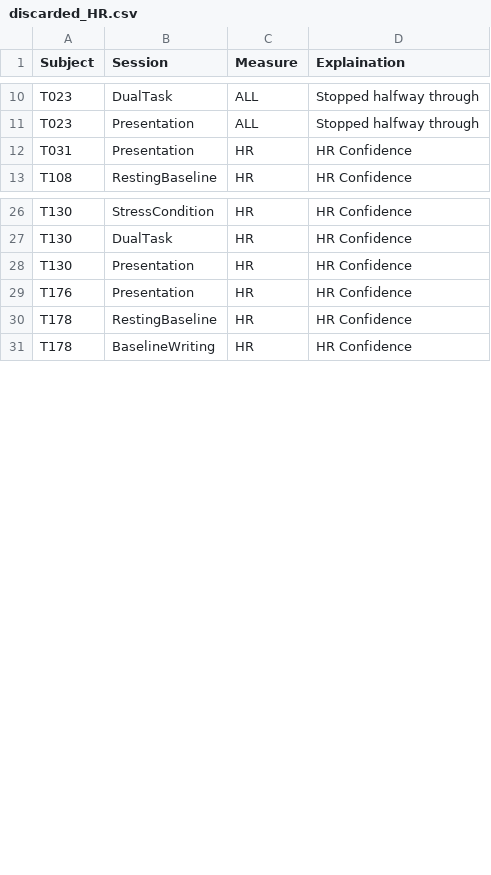
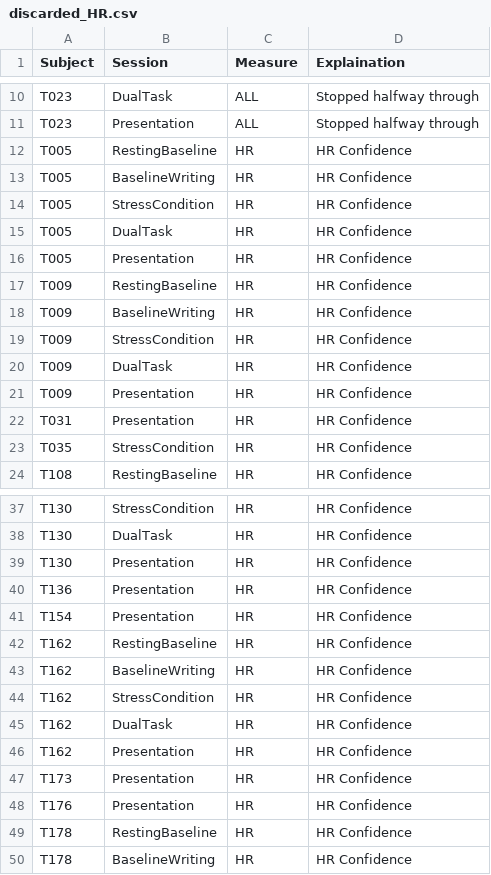
Before and after one commit to nathancooperjones/nsf-stress-study-files, a CSV file: @Datasets/discarded_HR.csv, drawn as a sheet; only a part is shown, gaps mark what is left out.

```diff
--- a/@Datasets/discarded_HR.csv
+++ b/@Datasets/discarded_HR.csv
@@ -11,3 +11,14 @@
 "T023","Presentation","ALL","Stopped halfway through"
+"T005","RestingBaseline","HR","HR Confidence"
+"T005","BaselineWriting","HR","HR Confidence"
+"T005","StressCondition","HR","HR Confidence"
+"T005","DualTask","HR","HR Confidence"
+"T005","Presentation","HR","HR Confidence"
+"T009","RestingBaseline","HR","HR Confidence"
+"T009","BaselineWriting","HR","HR Confidence"
+"T009","StressCondition","HR","HR Confidence"
+"T009","DualTask","HR","HR Confidence"
+"T009","Presentation","HR","HR Confidence"
 "T031","Presentation","HR","HR Confidence"
+"T035","StressCondition","HR","HR Confidence"
 "T108","RestingBaseline","HR","HR Confidence"
@@ -28,2 +39,10 @@
 "T130","Presentation","HR","HR Confidence"
+"T136","Presentation","HR","HR Confidence"
+"T154","Presentation","HR","HR Confidence"
+"T162","RestingBaseline","HR","HR Confidence"
+"T162","BaselineWriting","HR","HR Confidence"
+"T162","StressCondition","HR","HR Confidence"
+"T162","DualTask","HR","HR Confidence"
+"T162","Presentation","HR","HR Confidence"
+"T173","Presentation","HR","HR Confidence"
 "T176","Presentation","HR","HR Confidence"
```
Also changed, not shown: @Datasets/email_df.csv, @Datasets/subject_summary.csv, 16 other files.
